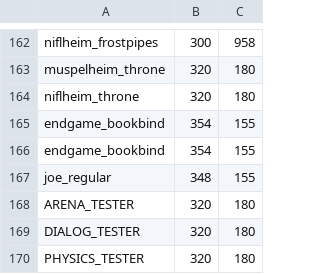
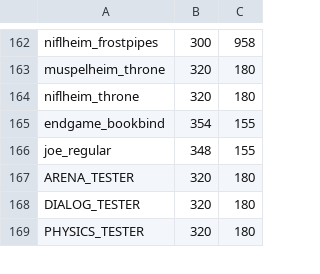
Before and after one commit to tbpaolini/Heartbound-Save-Editor, a TSV file: structure/room_coordinates-raw.tsv, drawn as a sheet; only a part is shown, gaps mark what is left out.

```diff
--- a/structure/room_coordinates-raw.tsv
+++ b/structure/room_coordinates-raw.tsv
@@ -165,3 +165,2 @@ niflheim_throne	320	180
 endgame_bookbind	354	155
-endgame_bookbind	354	155
 joe_regular	348	155
```
Also changed, not shown: structure/room_coordinates.tsv.
